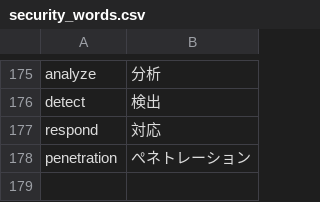
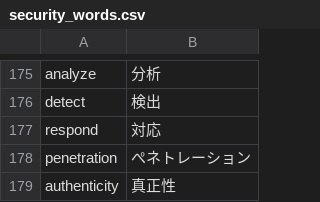
Before and after one commit to SaitoLab/security_words, a CSV file: security_words.csv, drawn as a sheet; only a part is shown, gaps mark what is left out; the diff names each change by its address in the sheet, - before the commit and + after, or states it on an @@ line.

Commit message:
Update security_words.csv

```diff
--- a/security_words.csv
+++ b/security_words.csv
+row 179: authenticity | 真正性
```
